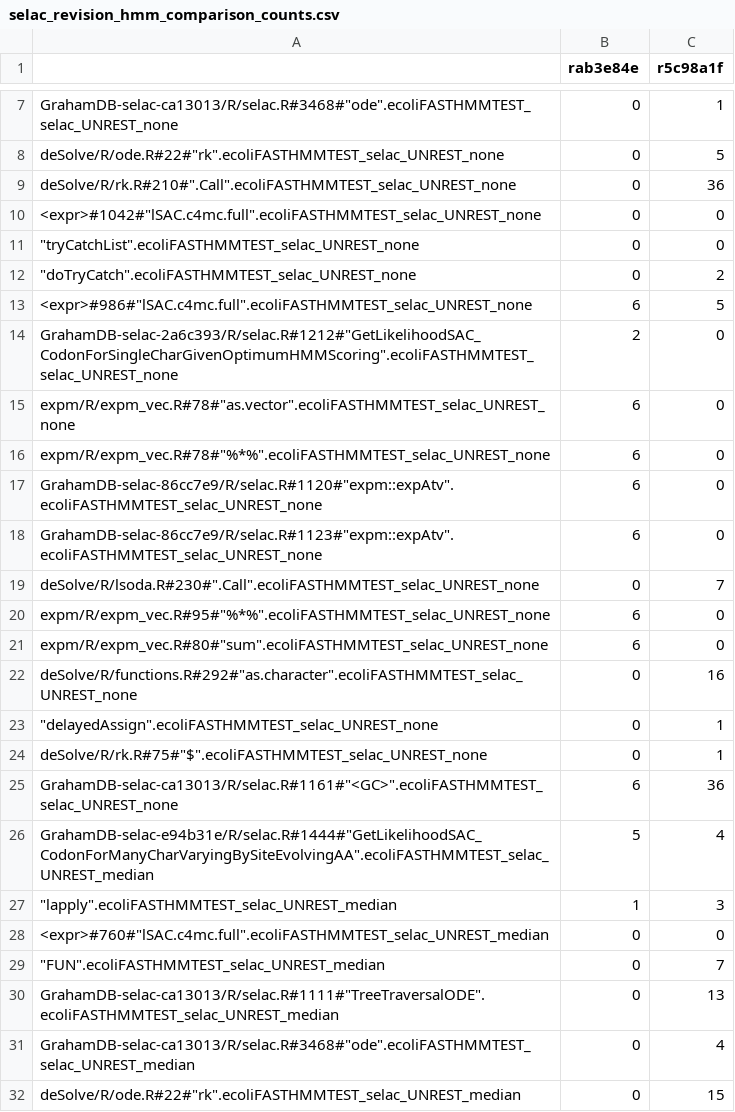
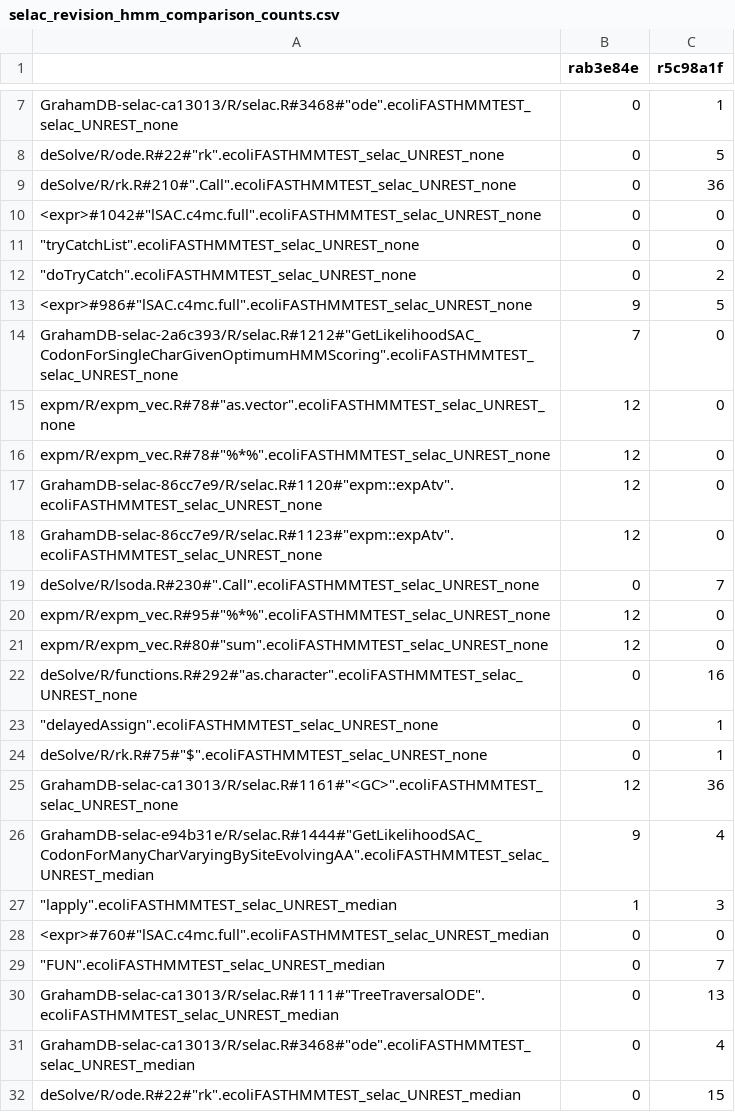
Before and after one commit to GrahamDB/testing_selac, a CSV file: selac_revision_hmm_comparison_counts.csv, drawn as a sheet; only a part is shown, gaps mark what is left out; the diff covers the shown part only.

```diff
--- a/selac_revision_hmm_comparison_counts.csv
+++ b/selac_revision_hmm_comparison_counts.csv
@@ -12,11 +12,11 @@
 """doTryCatch"".ecoliFASTHMMTEST_selac_UNREST_none",0,2
-"<expr>#986#""lSAC.c4mc.full"".ecoliFASTHMMTEST_selac_UNREST_none",6,5
-"GrahamDB-selac-2a6c393/R/selac.R#1212#""GetLikelihoodSAC_CodonForSingleCharGivenOptimumHMMScoring"".ecoliFASTHMMTEST_selac_UNREST_none",2,0
-"expm/R/expm_vec.R#78#""as.vector"".ecoliFASTHMMTEST_selac_UNREST_none",6,0
-"expm/R/expm_vec.R#78#""%*%"".ecoliFASTHMMTEST_selac_UNREST_none",6,0
-"GrahamDB-selac-86cc7e9/R/selac.R#1120#""expm::expAtv"".ecoliFASTHMMTEST_selac_UNREST_none",6,0
-"GrahamDB-selac-86cc7e9/R/selac.R#1123#""expm::expAtv"".ecoliFASTHMMTEST_selac_UNREST_none",6,0
+"<expr>#986#""lSAC.c4mc.full"".ecoliFASTHMMTEST_selac_UNREST_none",9,5
+"GrahamDB-selac-2a6c393/R/selac.R#1212#""GetLikelihoodSAC_CodonForSingleCharGivenOptimumHMMScoring"".ecoliFASTHMMTEST_selac_UNREST_none",7,0
+"expm/R/expm_vec.R#78#""as.vector"".ecoliFASTHMMTEST_selac_UNREST_none",12,0
+"expm/R/expm_vec.R#78#""%*%"".ecoliFASTHMMTEST_selac_UNREST_none",12,0
+"GrahamDB-selac-86cc7e9/R/selac.R#1120#""expm::expAtv"".ecoliFASTHMMTEST_selac_UNREST_none",12,0
+"GrahamDB-selac-86cc7e9/R/selac.R#1123#""expm::expAtv"".ecoliFASTHMMTEST_selac_UNREST_none",12,0
 "deSolve/R/lsoda.R#230#"".Call"".ecoliFASTHMMTEST_selac_UNREST_none",0,7
-"expm/R/expm_vec.R#95#""%*%"".ecoliFASTHMMTEST_selac_UNREST_none",6,0
-"expm/R/expm_vec.R#80#""sum"".ecoliFASTHMMTEST_selac_UNREST_none",6,0
+"expm/R/expm_vec.R#95#""%*%"".ecoliFASTHMMTEST_selac_UNREST_none",12,0
+"expm/R/expm_vec.R#80#""sum"".ecoliFASTHMMTEST_selac_UNREST_none",12,0
 "deSolve/R/functions.R#292#""as.character"".ecoliFASTHMMTEST_selac_UNREST_none",0,16
@@ -24,4 +24,4 @@
 "deSolve/R/rk.R#75#""$"".ecoliFASTHMMTEST_selac_UNREST_none",0,1
-"GrahamDB-selac-ca13013/R/selac.R#1161#""<GC>"".ecoliFASTHMMTEST_selac_UNREST_none",6,36
-"GrahamDB-selac-e94b31e/R/selac.R#1444#""GetLikelihoodSAC_CodonForManyCharVaryingBySiteEvolvingAA"".ecoliFASTHMMTEST_selac_UNREST_median",5,4
+"GrahamDB-selac-ca13013/R/selac.R#1161#""<GC>"".ecoliFASTHMMTEST_selac_UNREST_none",12,36
+"GrahamDB-selac-e94b31e/R/selac.R#1444#""GetLikelihoodSAC_CodonForManyCharVaryingBySiteEvolvingAA"".ecoliFASTHMMTEST_selac_UNREST_median",9,4
 """lapply"".ecoliFASTHMMTEST_selac_UNREST_median",1,3
```
Also changed, not shown: 31 edited cells elsewhere in this file, selac_revision_hmm_comparison.csv, selac_revision_hmm_comparison_combo.csv, 6 other files.
